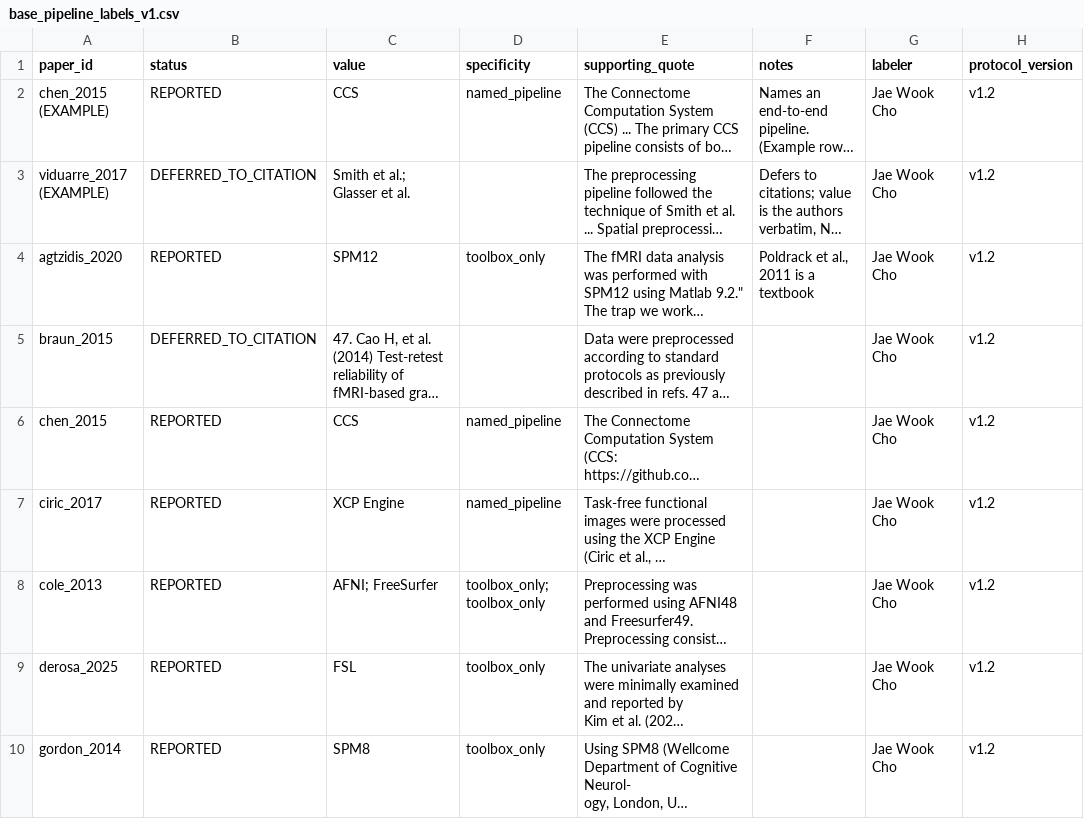
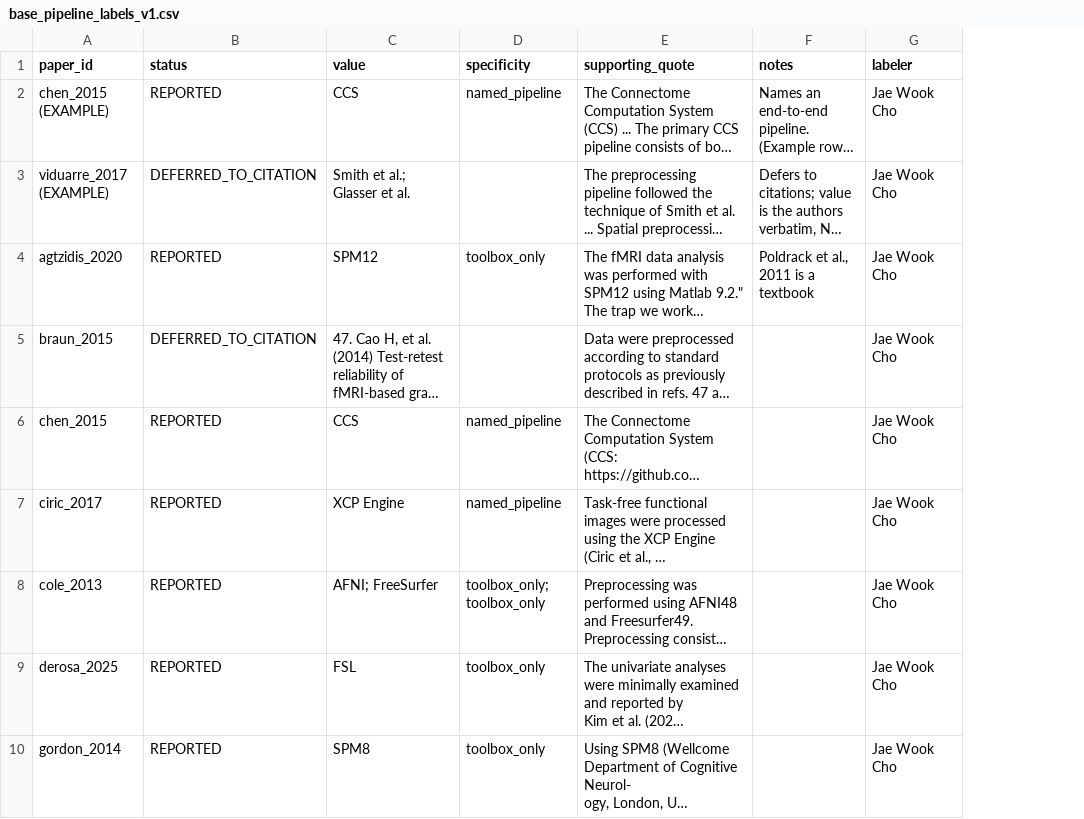
Before and after one commit to jae7cho/fmri-repro-agent, a CSV file: ground_truth/base_pipeline_labels_v1.csv, drawn as a sheet; only a part is shown; long unchanged cells end in …; the diff names each change by its address in the sheet, - before the commit and + after, or states it on an @@ line.

Commit message:
Protocol v1.3 (named-by-provenance rule) + label-set versioning at set level, not per-row
Protocol v1.3: a pipeline referred to only by institution/lab + citation
("a pipeline developed at Washington University, St Louis [45]", poldrack_2015)
names no invocable tool -> DEFERRED_TO_CITATION, not REPORTED. Records the
provenance-phrase-as-name extractor-error class (distinct from fabrication).
poldrack's label already conformed; the rule is added for reproducibility.

Option B (label-set versioning): dropped the per-row protocol_version column
from the CSV — it can't be reproduced from the xlsx (which has no version
column), so it silently reverted on re-derive. The version is now a set-level
fact stated in README.md. Added a committable deriver (derive_labels_csv.py)
that regenerates the CSV from the xlsx and reads the set-level version from the
README, emitting no version column. Verified: re-derive is byte-identical and
loses no label data vs the prior CSV (all 19 rows, 7 shared columns), so the
ground-truth CSV is faithfully reproducible from its xlsx source.

```diff
--- a/ground_truth/base_pipeline_labels_v1.csv
+++ b/ground_truth/base_pipeline_labels_v1.csv
-column H (protocol_version), rows 2-10: all v1.2
```
Also changed, not shown: 3 other files.
